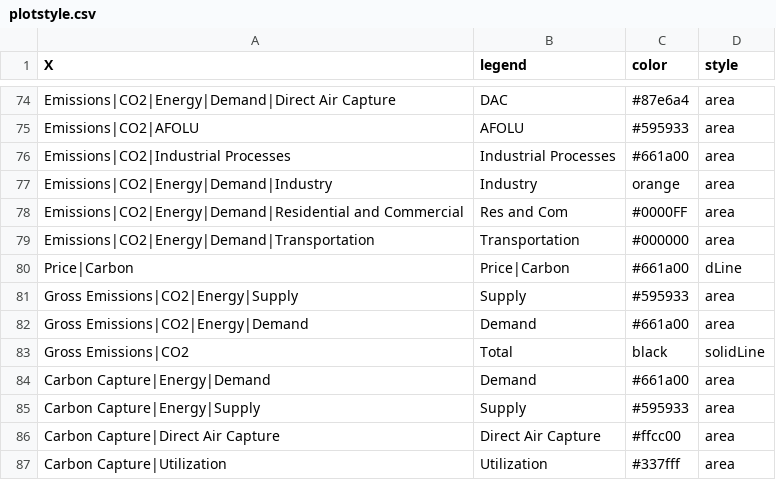
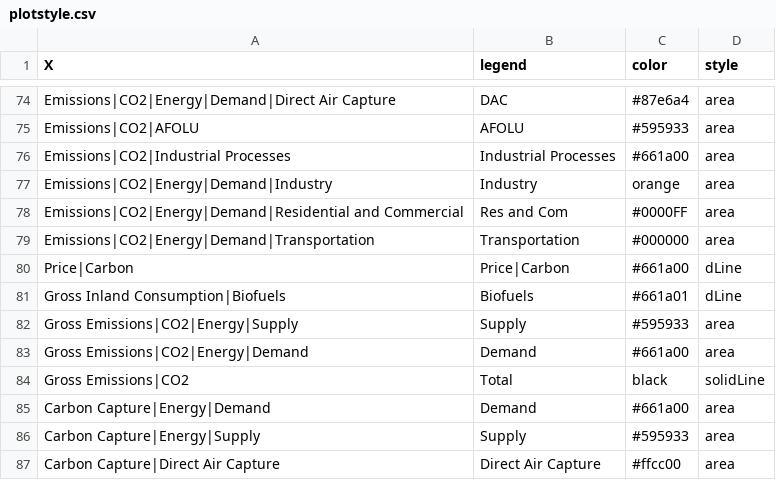
Before and after one commit to e3modelling/postprom, a CSV file: inst/extdata/plotstyle.csv, drawn as a sheet; only a part is shown, gaps mark what is left out; the shorter side is filled out with more unchanged rows.

```diff
--- a/inst/extdata/plotstyle.csv
+++ b/inst/extdata/plotstyle.csv
@@ -80,2 +80,3 @@ Emissions|CO2|Energy|Demand|Transportation,Transportation,#000000,area
 Price|Carbon,Price|Carbon,#661a00,dLine
+Gross Inland Consumption|Biofuels,Biofuels,#661a01,dLine
 Gross Emissions|CO2|Energy|Supply,Supply,#595933,area
```
Also changed, not shown: inst/extdata/plot_mapping.csv, 2 other files.
